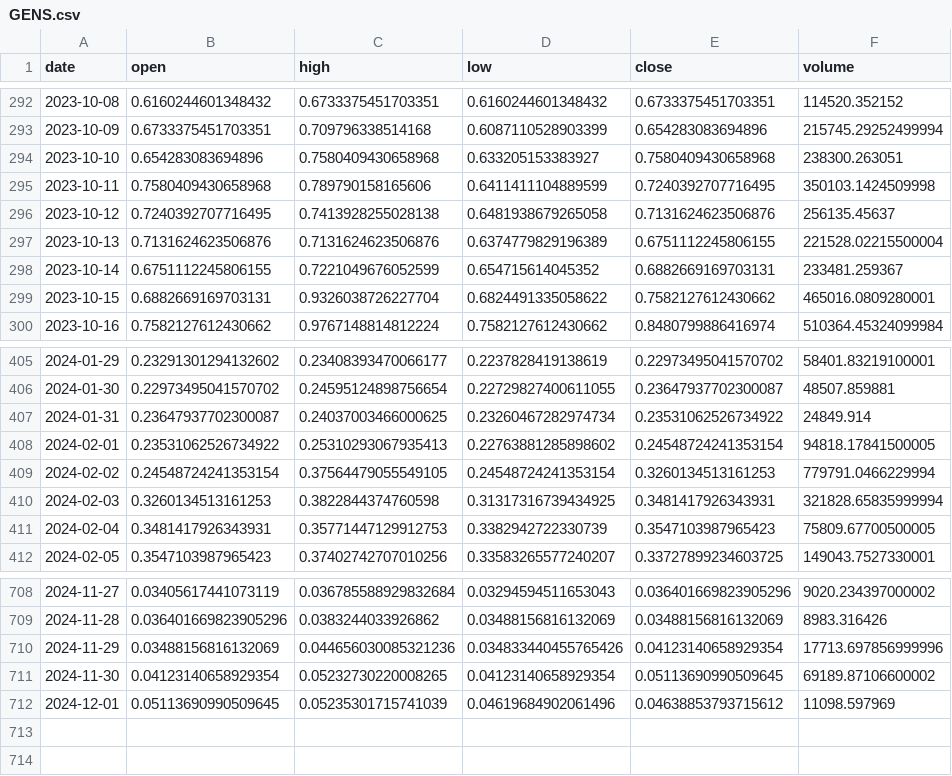
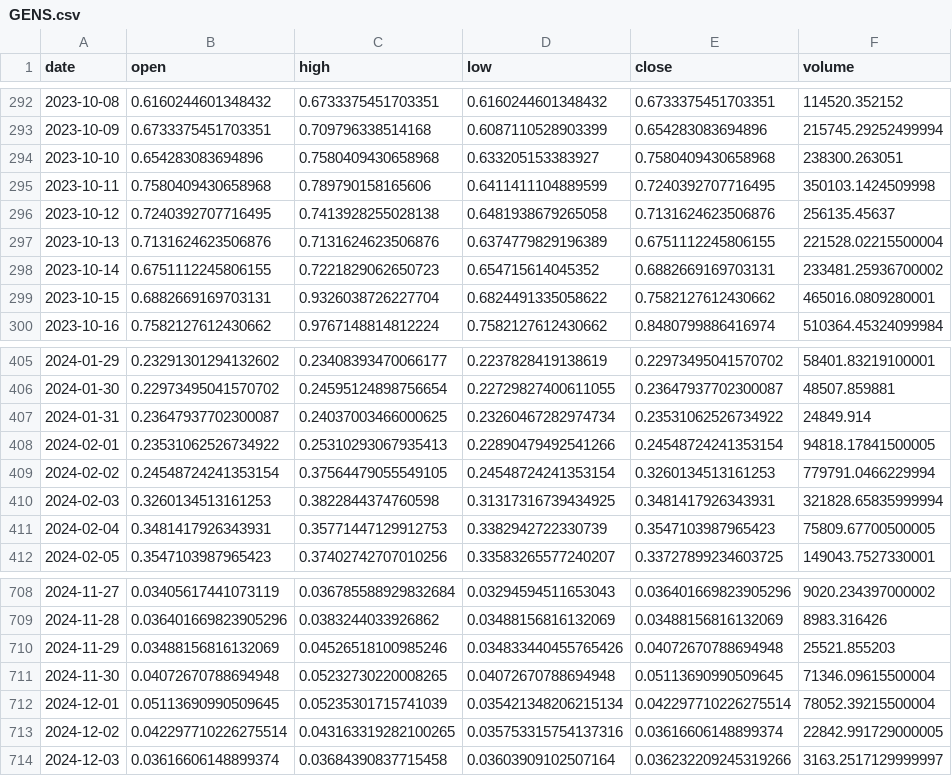
Before and after one commit to Sapient-Predictive-Analytics/dataportal, a CSV file: tokens/GENS.csv, drawn as a sheet; only a part is shown, gaps mark what is left out.

Commit message:
Add files via upload

```diff
--- a/tokens/GENS.csv
+++ b/tokens/GENS.csv
@@ -297,3 +297,3 @@ date,open,high,low,close,volume
 2023-10-13,0.7131624623506876,0.7131624623506876,0.6374779829196389,0.6751112245806155,221528.02215500004
-2023-10-14,0.6751112245806155,0.7221049676052599,0.654715614045352,0.6882669169703131,233481.259367
+2023-10-14,0.6751112245806155,0.7221829062650723,0.654715614045352,0.6882669169703131,233481.25936700002
 2023-10-15,0.6882669169703131,0.9326038726227704,0.6824491335058622,0.7582127612430662,465016.0809280001
@@ -407,3 +407,3 @@ date,open,high,low,close,volume
 2024-01-31,0.23647937702300087,0.24037003466000625,0.23260467282974734,0.23531062526734922,24849.914
-2024-02-01,0.23531062526734922,0.25310293067935413,0.22763881285898602,0.24548724241353154,94818.17841500005
+2024-02-01,0.23531062526734922,0.25310293067935413,0.22890479492541266,0.24548724241353154,94818.17841500005
 2024-02-02,0.24548724241353154,0.37564479055549105,0.24548724241353154,0.3260134513161253,779791.0466229994
@@ -709,4 +709,6 @@ date,open,high,low,close,volume
 2024-11-28,0.036401669823905296,0.0383244033926862,0.03488156816132069,0.03488156816132069,8983.316426
-2024-11-29,0.03488156816132069,0.044656030085321236,0.034833440455765426,0.04123140658929354,17713.697856999996
-2024-11-30,0.04123140658929354,0.05232730220008265,0.04123140658929354,0.05113690990509645,69189.87106600002
-2024-12-01,0.05113690990509645,0.05235301715741039,0.04619684902061496,0.04638853793715612,11098.597969
+2024-11-29,0.03488156816132069,0.04526518100985246,0.034833440455765426,0.04072670788694948,25521.855203
+2024-11-30,0.04072670788694948,0.05232730220008265,0.04072670788694948,0.05113690990509645,71346.09615500004
+2024-12-01,0.05113690990509645,0.05235301715741039,0.035421348206215134,0.042297710226275514,78052.39215500004
+2024-12-02,0.042297710226275514,0.043163319282100265,0.035753315754137316,0.03616606148899374,22842.991729000005
+2024-12-03,0.03616606148899374,0.03684390837715458,0.03603909102507164,0.036232209245319266,3163.2517129999997
```
